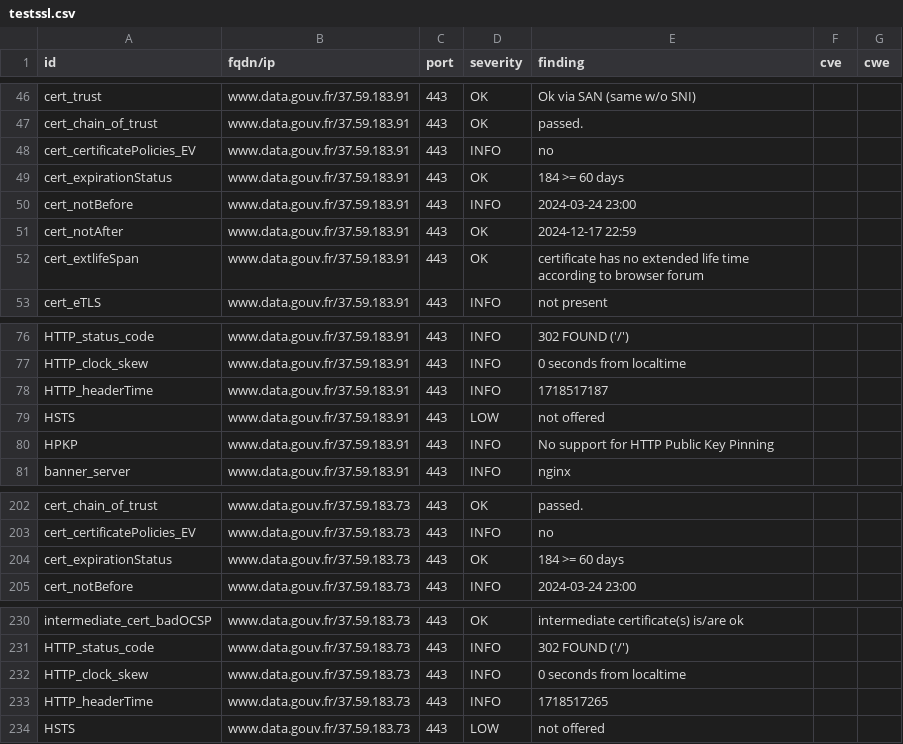
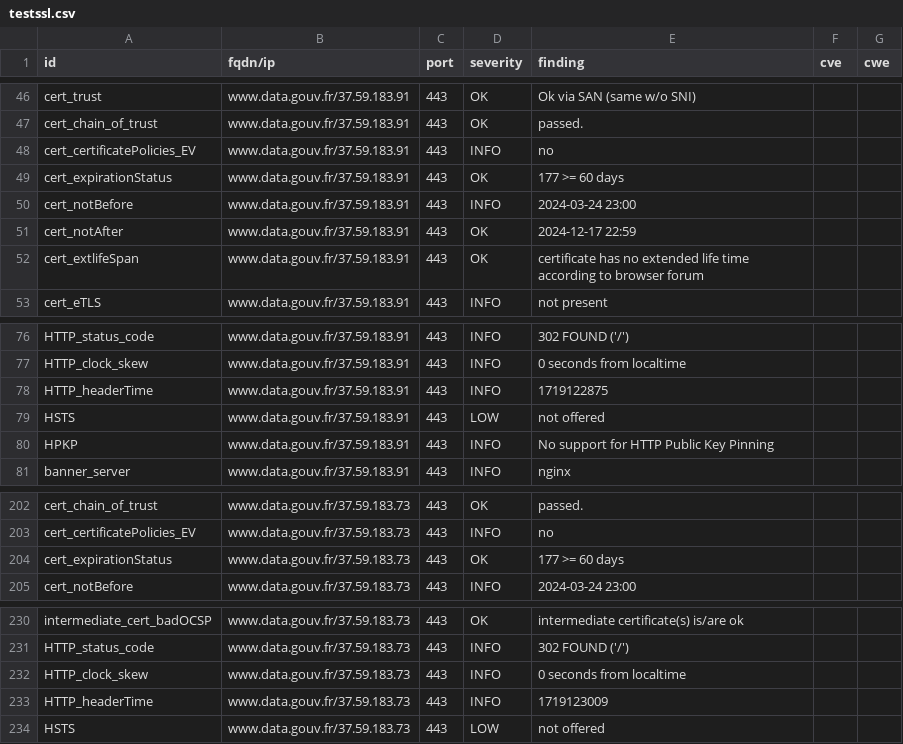
Before and after one commit to julienracine/dashlord, a CSV file: results/aHR0cHM6Ly93d3cuZGF0YS5nb3V2LmZy/testssl.csv, drawn as a sheet; only a part is shown, gaps mark what is left out.

Commit message:
update: https://www.data.gouv.fr

```diff
--- a/results/aHR0cHM6Ly93d3cuZGF0YS5nb3V2LmZy/testssl.csv
+++ b/results/aHR0cHM6Ly93d3cuZGF0YS5nb3V2LmZy/testssl.csv
@@ -48,3 +48,3 @@
 "cert_certificatePolicies_EV","www.data.gouv.fr/37.59.183.91","443","INFO","no","",""
-"cert_expirationStatus","www.data.gouv.fr/37.59.183.91","443","OK","184 >= 60 days","",""
+"cert_expirationStatus","www.data.gouv.fr/37.59.183.91","443","OK","177 >= 60 days","",""
 "cert_notBefore","www.data.gouv.fr/37.59.183.91","443","INFO","2024-03-24 23:00","",""
@@ -77,3 +77,3 @@
 "HTTP_clock_skew","www.data.gouv.fr/37.59.183.91","443","INFO","0 seconds from localtime","",""
-"HTTP_headerTime","www.data.gouv.fr/37.59.183.91","443","INFO","1718517187","",""
+"HTTP_headerTime","www.data.gouv.fr/37.59.183.91","443","INFO","1719122875","",""
 "HSTS","www.data.gouv.fr/37.59.183.91","443","LOW","not offered","",""
@@ -203,3 +203,3 @@
 "cert_certificatePolicies_EV","www.data.gouv.fr/37.59.183.73","443","INFO","no","",""
-"cert_expirationStatus","www.data.gouv.fr/37.59.183.73","443","OK","184 >= 60 days","",""
+"cert_expirationStatus","www.data.gouv.fr/37.59.183.73","443","OK","177 >= 60 days","",""
 "cert_notBefore","www.data.gouv.fr/37.59.183.73","443","INFO","2024-03-24 23:00","",""
@@ -232,3 +232,3 @@
 "HTTP_clock_skew","www.data.gouv.fr/37.59.183.73","443","INFO","0 seconds from localtime","",""
-"HTTP_headerTime","www.data.gouv.fr/37.59.183.73","443","INFO","1718517265","",""
+"HTTP_headerTime","www.data.gouv.fr/37.59.183.73","443","INFO","1719123009","",""
 "HSTS","www.data.gouv.fr/37.59.183.73","443","LOW","not offered","",""
```
Also changed, not shown: 13 other files.
